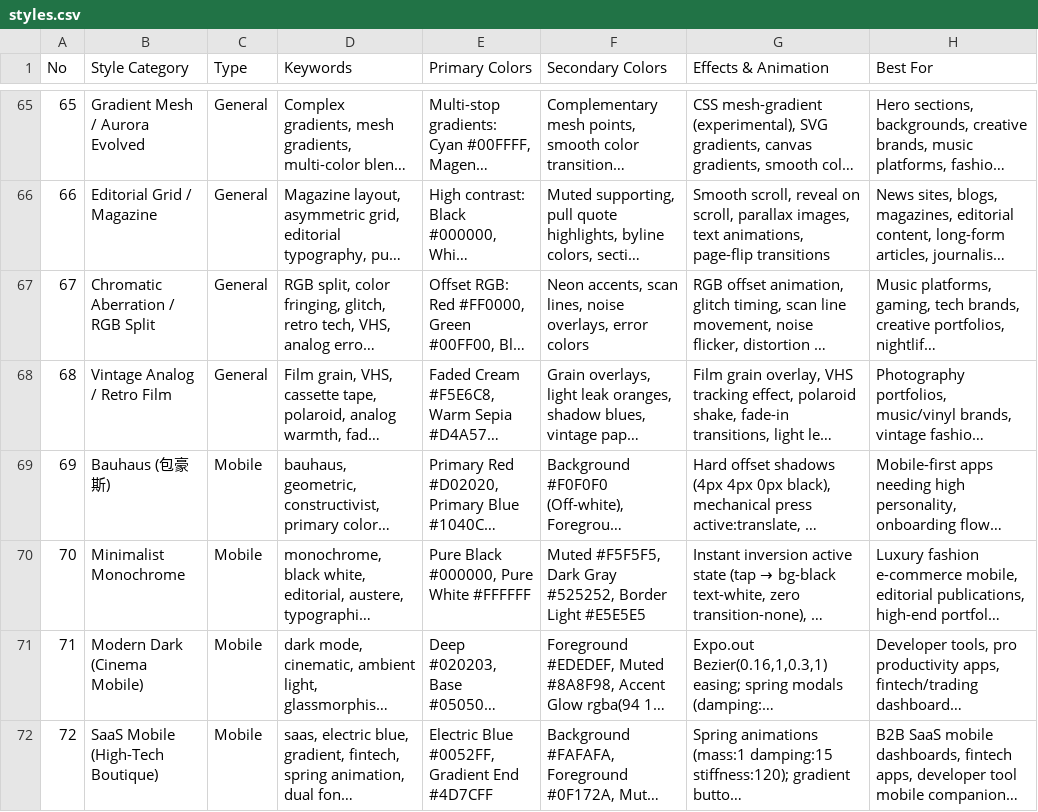
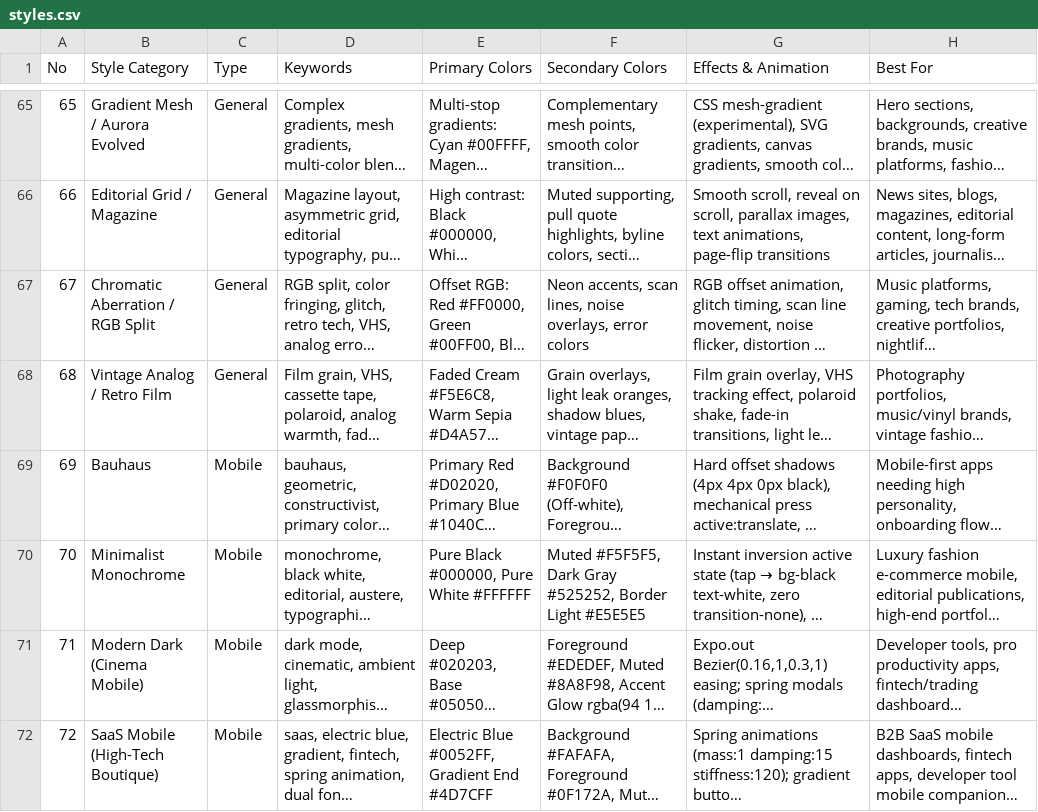
Before and after one commit to Xipher-Labs/walter-os, a CSV file: skills/ui-ux-pro-max/data/styles.csv, drawn as a sheet; only a part is shown, gaps mark what is left out; long unchanged cells end in …; the diff names each change by its address in the sheet, - before the commit and + after, or states it on an @@ line.

```diff
--- a/skills/ui-ux-pro-max/data/styles.csv
+++ b/skills/ui-ux-pro-max/data/styles.csv
-B69 (Style Category): Bauhaus (包豪斯)
+B69 (Style Category): Bauhaus
```
Also changed, not shown: skills/ui-ux-pro-max/data/icons.csv.
